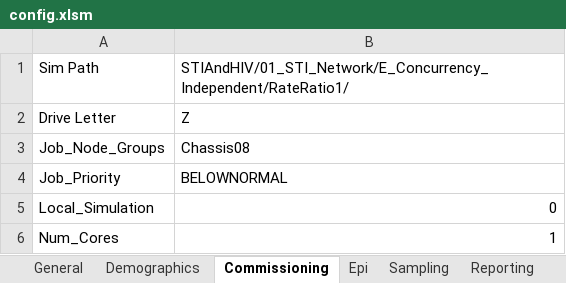
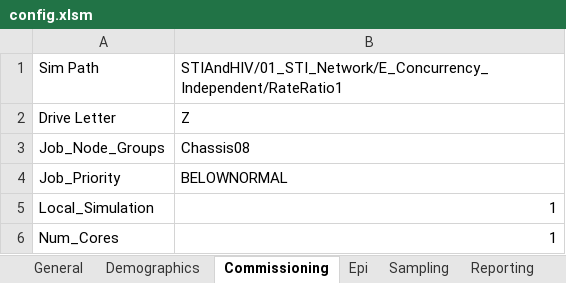
Before and after one commit to InstituteforDiseaseModeling/EMOD-Typhoid, an Excel workbook: Regression/Scenarios/STIAndHIV/01_STI_Network/E_Concurrency_Independent/RateRatio1/config.xlsm, sheet Commissioning, drawn as a sheet; values as stored, in another font and other column widths than the file's, no borders; the diff names each change by its address in the sheet, - before the commit and + after, or states it on an @@ line.

```diff
--- a/Regression/Scenarios/STIAndHIV/01_STI_Network/E_Concurrency_Independent/RateRatio1/config.xlsm (sheet Commissioning)
+++ b/Regression/Scenarios/STIAndHIV/01_STI_Network/E_Concurrency_Independent/RateRatio1/config.xlsm (sheet Commissioning)
-B1: STIAndHIV/01_STI_Network/E_Concurrency_Independent/RateRatio1/
+B1: STIAndHIV/01_STI_Network/E_Concurrency_Independent/RateRatio1
-B5: 0
+B5: 1
```
Also changed, not shown: sheet Reporting, Regression/Scenarios/STIAndHIV/01_STI_Network/A_Welcome_to_STI_SIM/config.xlsm, Regression/Scenarios/STIAndHIV/01_STI_Network/G_Partner_Choice_By_Age/config.xlsm, 6 other files.
